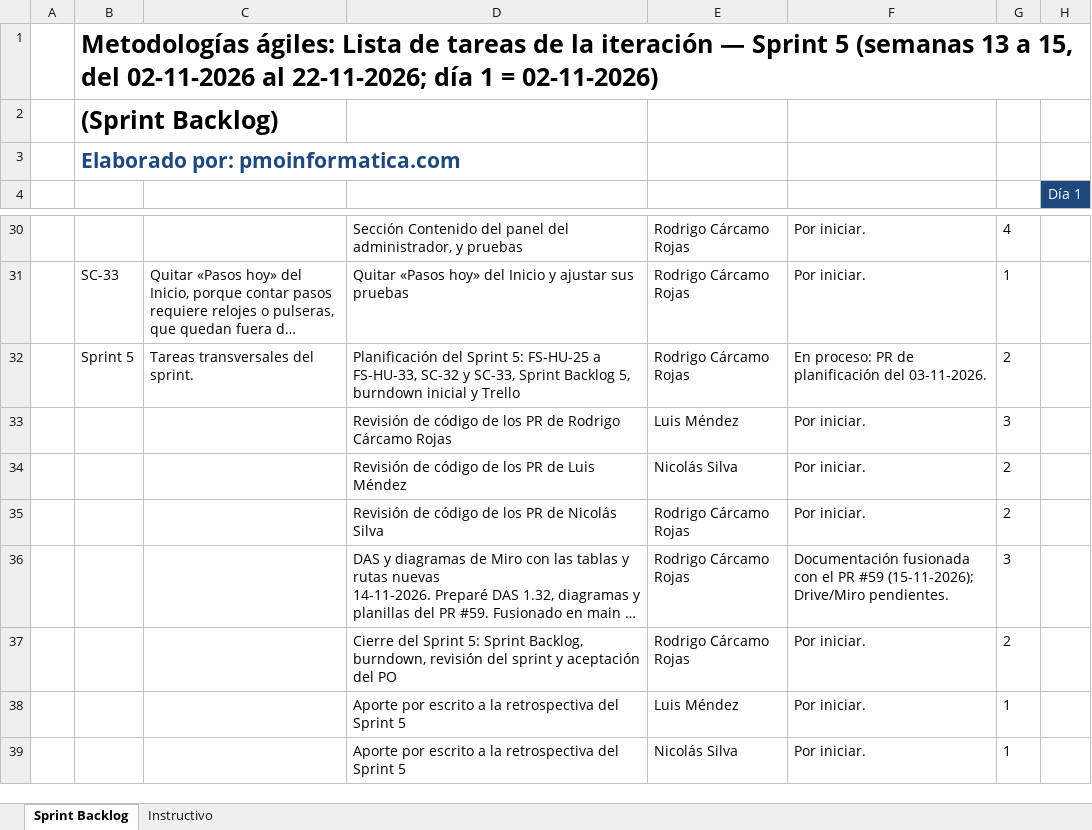
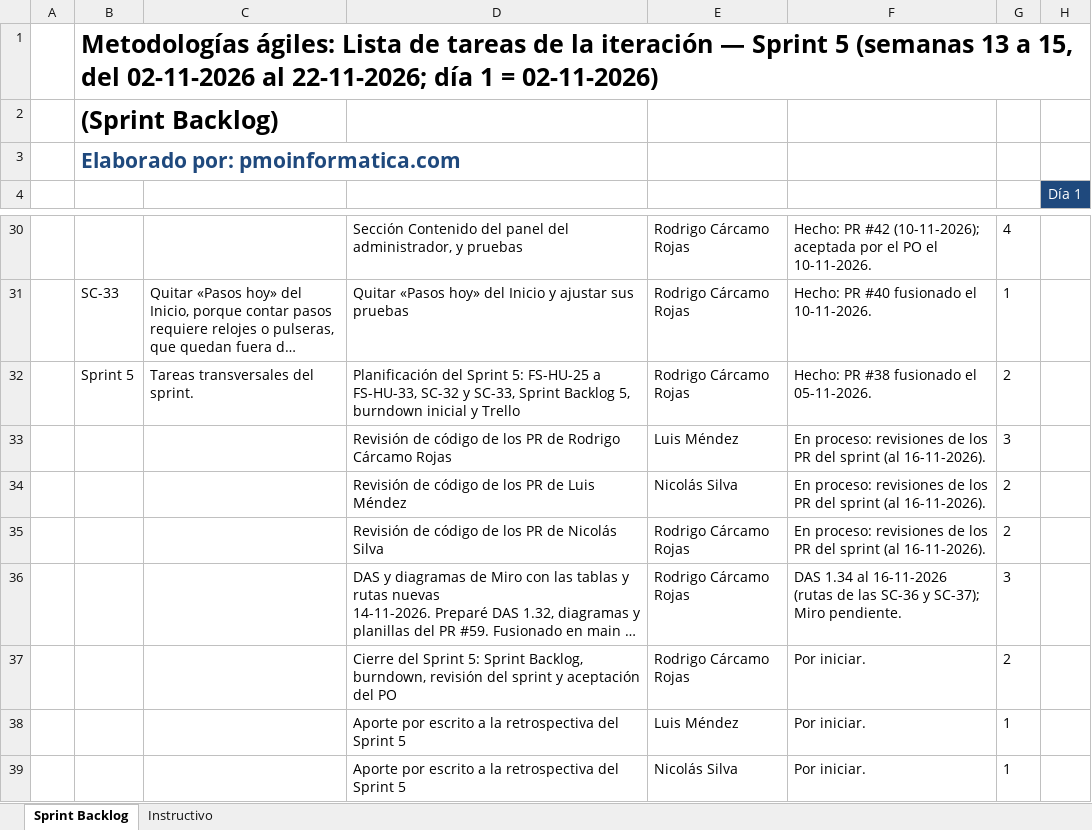
Before and after one commit to ncxlas/FitSearch, an Excel workbook: FASE 2/Evidencias Proyecto/Evidencias de documentación/Sprint 5/PMOInformatica_Plantilla_de_Sprint_Backlog.xlsx, sheet Sprint Backlog, drawn as a sheet; only a part is shown, gaps mark what is left out; long unchanged cells end in …; values as stored, in another font and other column widths than the file's, no borders; the diff covers the shown part only; the diff names each change by its address in the sheet, - before the commit and + after, or states it on an @@ line.

```diff
--- a/FASE 2/Evidencias Proyecto/Evidencias de documentación/Sprint 5/PMOInformatica_Plantilla_de_Sprint_Backlog.xlsx (sheet Sprint Backlog)
+++ b/FASE 2/Evidencias Proyecto/Evidencias de documentación/Sprint 5/PMOInformatica_Plantilla_de_Sprint_Backlog.xlsx (sheet Sprint Backlog)
-F30: Por iniciar.
+F30: Hecho: PR #42 (10-11-2026); aceptada por el PO el 10-11-2026.
-F31: Por iniciar.
+F31: Hecho: PR #40 fusionado el 10-11-2026.
-F32: En proceso: PR de planificación del 03-11-2026.
+F32: Hecho: PR #38 fusionado el 05-11-2026.
-F33:F35: Por iniciar.
+F33:F35: En proceso: revisiones de los PR del sprint (al 16-11-2026).
-F36: Documentación fusionada con el PR #59 (15-11-2026); Drive/Miro pendientes.
+F36: DAS 1.34 al 16-11-2026 (rutas de las SC-36 y SC-37); Miro pendiente.
```
Also changed, not shown: 18 edited cells elsewhere in this sheet, FASE 1/Evidencias Grupales/Material complementario/PMOInformatica_Plantilla_de_Product_Backlog.xlsx, FASE 2/Evidencias Proyecto/Evidencias de documentación/Control del proyecto/Matriz_Control_de_Cambio_FitSearch.xlsx, 3 other files.
